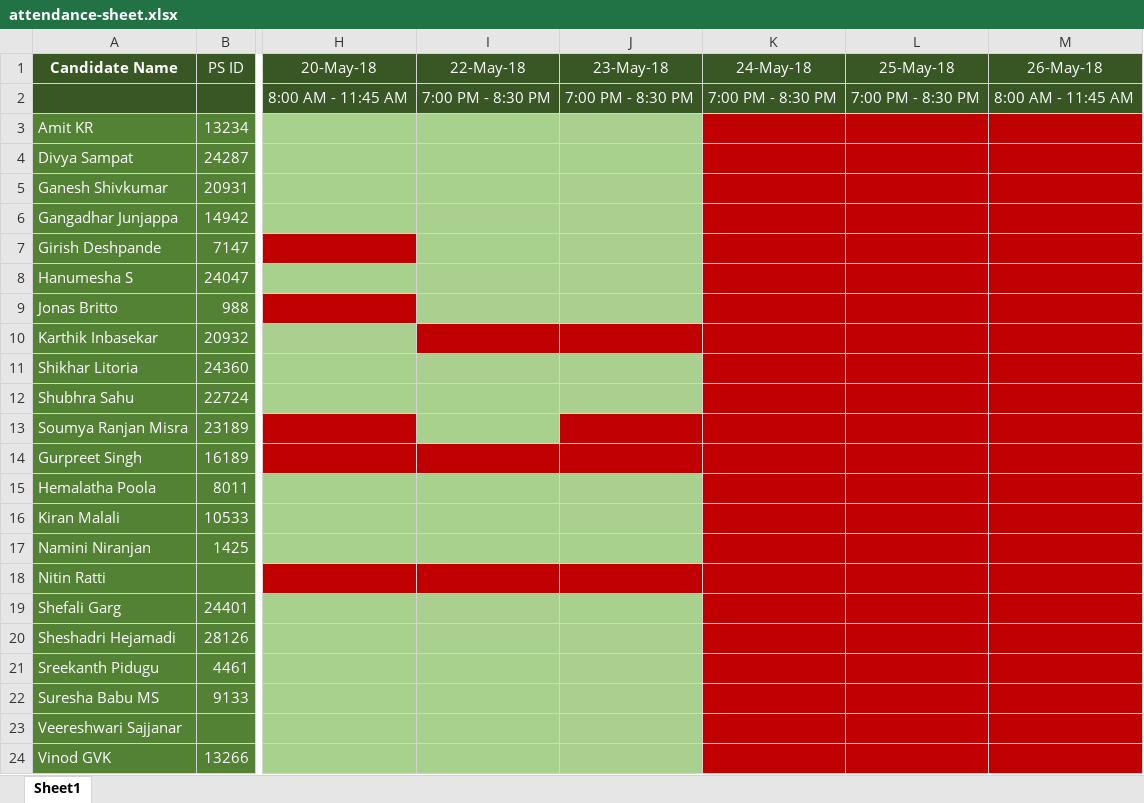
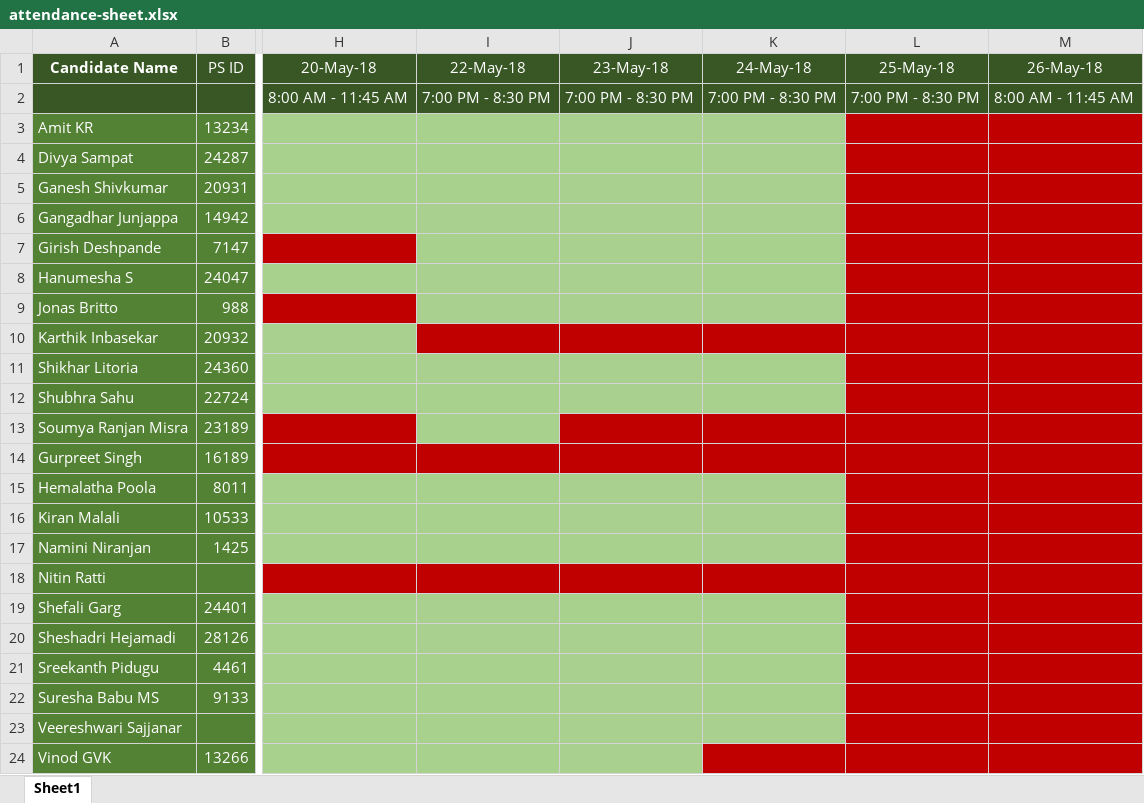
Before and after one commit to kmalali/react-learning, an Excel workbook: attendance-sheet.xlsx, sheet Sheet1, drawn as a sheet; only a part is shown, gaps mark what is left out; values as stored, in another font and other column widths than the file's, no borders; table styles not drawn; the diff names each change by its address in the sheet, - before the commit and + after, or states it on an @@ line.

```diff
--- a/attendance-sheet.xlsx (sheet Sheet1)
+++ b/attendance-sheet.xlsx (sheet Sheet1)
-K3:K6 fill: #C00000
+K3:K6 fill: #A9D08E
-K7:K8 fill: #C00000
+K7:K8 fill: #A9D18E
-K9 fill: #C00000
+K9 fill: #A9D08E
-K11:K12 fill: #C00000
+K11:K12 fill: #A9D18E
-K15:K17 fill: #C00000
+K15:K17 fill: #A9D08E
-K19:K22 fill: #C00000
+K19:K22 fill: #A9D18E
-K23 fill: #C00000
+K23 fill: #A9D08E
```
Also changed, not shown: 6 other files.
